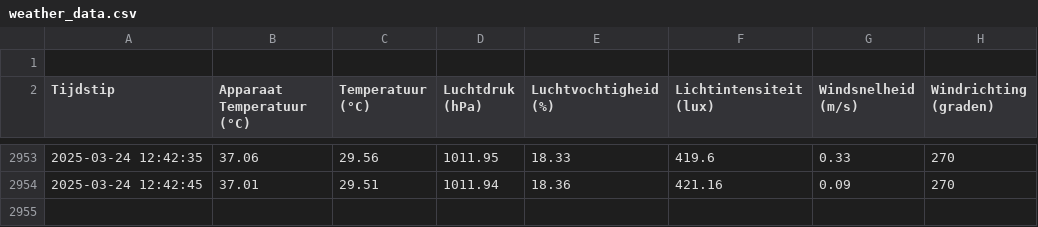
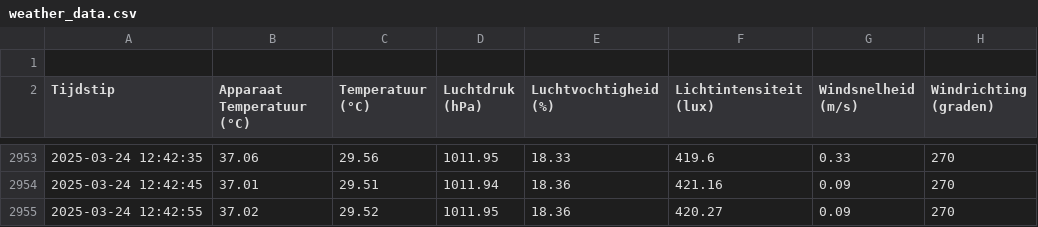
Before and after one commit to JohnaaQS/ICT-projecten, a CSV file: Programma/weather_data.csv, drawn as a sheet; only a part is shown, gaps mark what is left out; the diff names each change by its address in the sheet, - before the commit and + after, or states it on an @@ line.

Commit message:
auto update 2025-03-24 12:42:56

```diff
--- a/Programma/weather_data.csv
+++ b/Programma/weather_data.csv
+row 2955: 2025-03-24 12:42:55 | 37.02 | 29.52 | 1011.95 | 18.36 | 420.27 | 0.09 | 270
```
